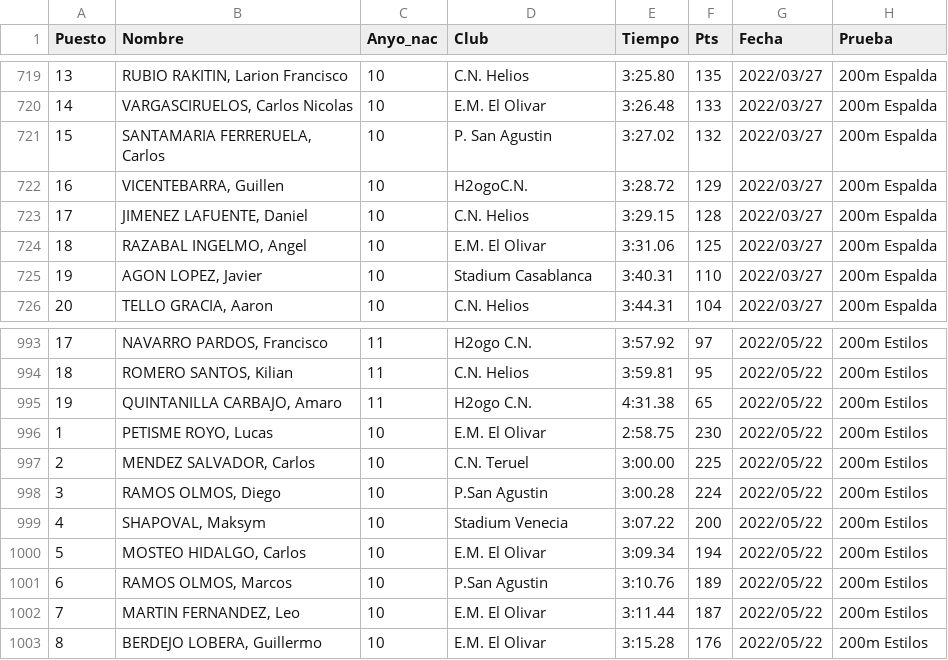
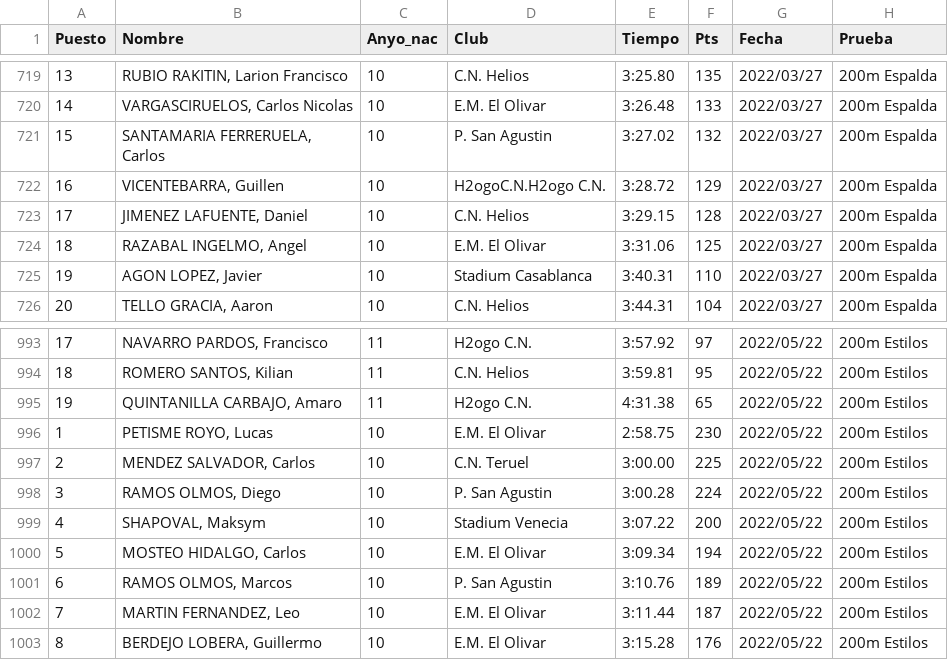
Before and after one commit to crdguez/dashboard_natacion, a CSV file: importar_datos/base_datos.csv, drawn as a sheet; only a part is shown, gaps mark what is left out; the diff names each change by its address in the sheet, - before the commit and + after, or states it on an @@ line.

```diff
--- a/importar_datos/base_datos.csv
+++ b/importar_datos/base_datos.csv
-D722 (Club): H2ogoC.N.
+D722 (Club): H2ogoC.N.H2ogo C.N.
-D998 (Club): P.San Agustin
+D998 (Club): P. San Agustin
-D1001 (Club): P.San Agustin
+D1001 (Club): P. San Agustin
```
Also changed, not shown: 1 other file.
